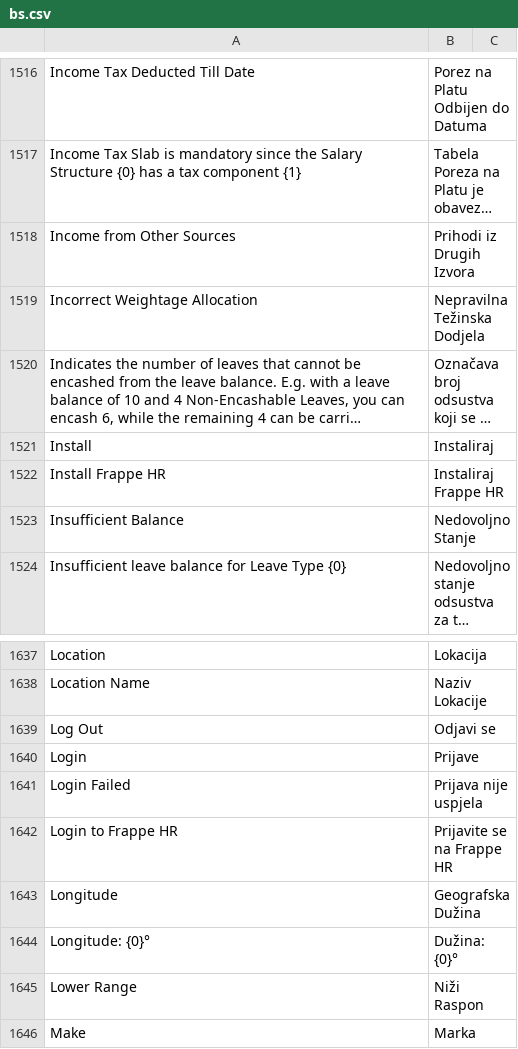
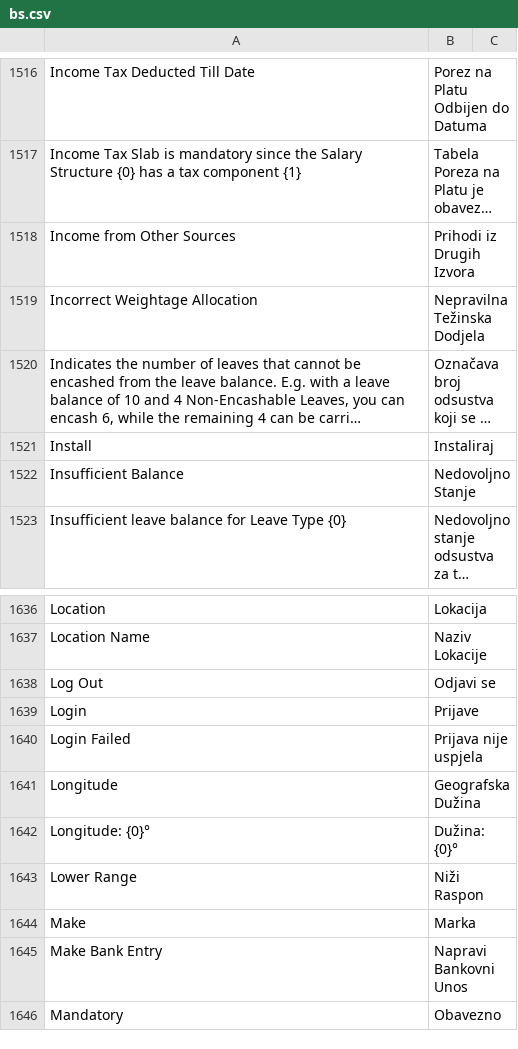
Before and after one commit to mvl26/hrms, a CSV file: hrms/translations/bs.csv, drawn as a sheet; only a part is shown, gaps mark what is left out; the shorter side is filled out with more unchanged rows; long unchanged cells end in …; the diff names each change by its address in the sheet, - before the commit and + after, or states it on an @@ line.

```diff
--- a/hrms/translations/bs.csv
+++ b/hrms/translations/bs.csv
-row 1522: Install Frappe HR | Instaliraj Frappe HR
-row 1642: Login to Frappe HR | Prijavite se na Frappe HR
```
Also changed, not shown: hrms/translations/de.csv, hrms/translations/fa.csv, 14 other files.
